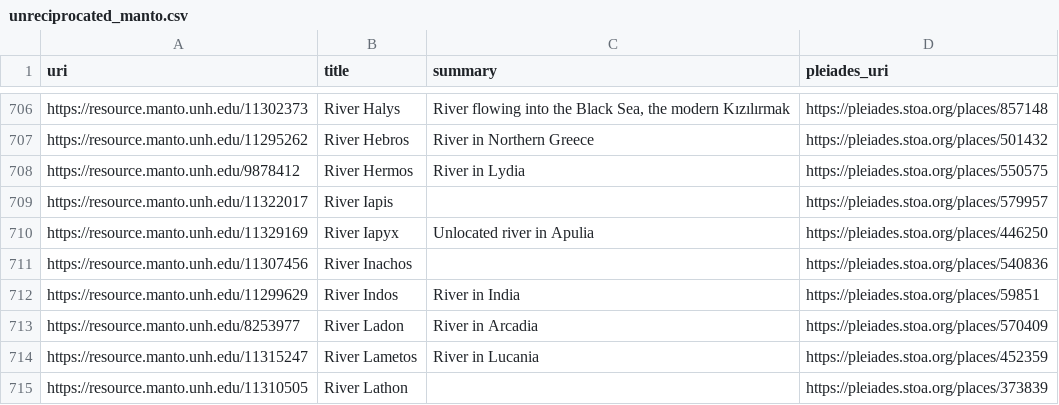
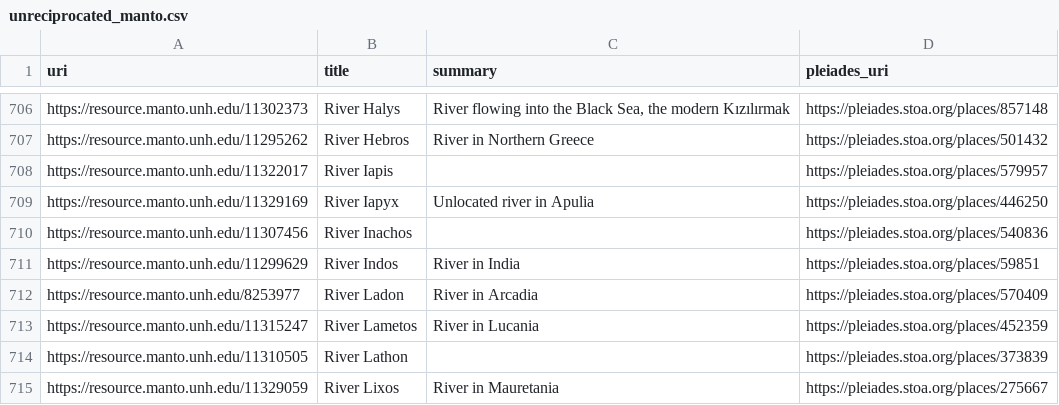
Before and after one commit to isawnyu/pleiades.datasets, a CSV file: data/sidebar/unreciprocated_manto.csv, drawn as a sheet; only a part is shown, gaps mark what is left out; the shorter side is filled out with more unchanged rows.

```diff
--- a/data/sidebar/unreciprocated_manto.csv
+++ b/data/sidebar/unreciprocated_manto.csv
@@ -707,3 +707,2 @@ https://resource.manto.unh.edu/11302373,River Halys,"River flowing into the Blac
 https://resource.manto.unh.edu/11295262,River Hebros,River in Northern Greece,https://pleiades.stoa.org/places/501432
-https://resource.manto.unh.edu/9878412,River Hermos,River in Lydia,https://pleiades.stoa.org/places/550575
 https://resource.manto.unh.edu/11322017,River Iapis,,https://pleiades.stoa.org/places/579957
```
Also changed, not shown: data/sidebar/unreciprocated_wikidata.csv, 8 other files.
